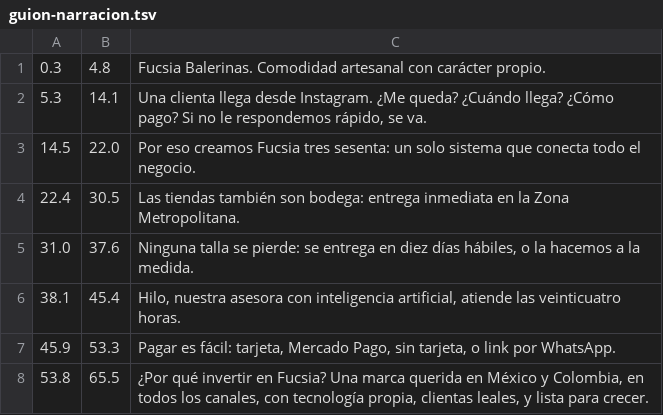
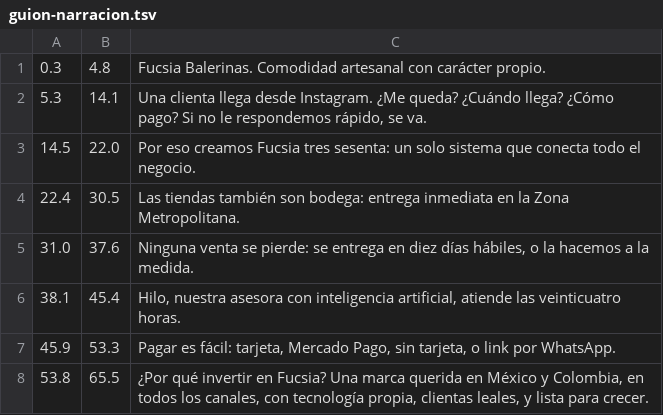
Before and after one commit to torosilva/fuxiaapp, a TSV file: tools/video/inversionistas/guion-narracion.tsv, drawn as a sheet.

```diff
--- a/tools/video/inversionistas/guion-narracion.tsv
+++ b/tools/video/inversionistas/guion-narracion.tsv
@@ -4,3 +4,3 @@
 22.4	30.5	Las tiendas también son bodega: entrega inmediata en la Zona Metropolitana.
-31.0	37.6	Ninguna talla se pierde: se entrega en diez días hábiles, o la hacemos a la medida.
+31.0	37.6	Ninguna venta se pierde: se entrega en diez días hábiles, o la hacemos a la medida.
 38.1	45.4	Hilo, nuestra asesora con inteligencia artificial, atiende las veinticuatro horas.
```
Also changed, not shown: 3 other files.
